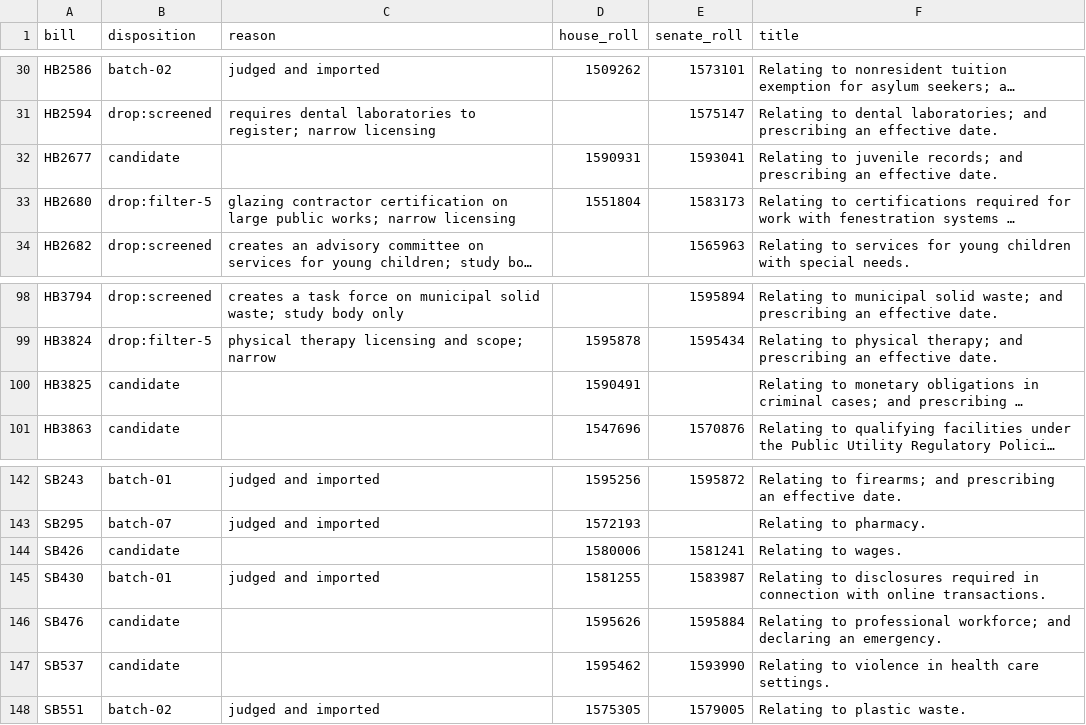
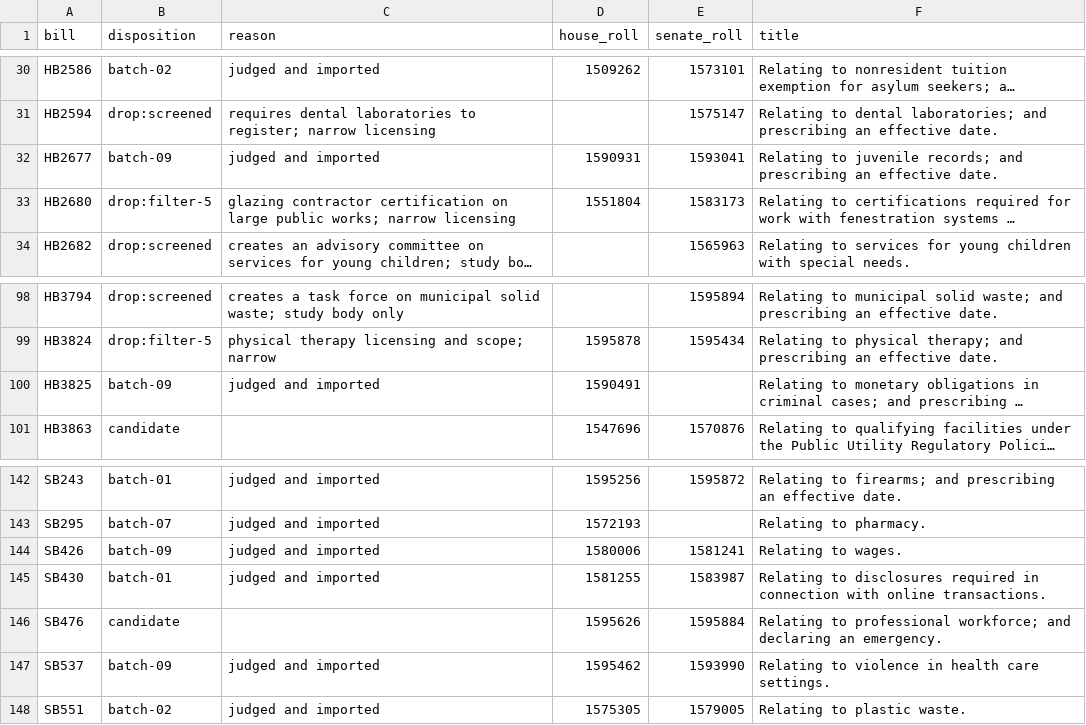
Before and after one commit to shu1513/voteapp, a TSV file: backend/evidence/rollcall/legiscan-or-2191/worklist/ledger.tsv, drawn as a sheet; only a part is shown, gaps mark what is left out; long unchanged cells end in …; the diff names each change by its address in the sheet, - before the commit and + after, or states it on an @@ line.

```diff
--- a/backend/evidence/rollcall/legiscan-or-2191/worklist/ledger.tsv
+++ b/backend/evidence/rollcall/legiscan-or-2191/worklist/ledger.tsv
-B32 (disposition): candidate
+B32 (disposition): batch-09
-C32 (reason): (empty)
+C32 (reason): judged and imported
-B100 (disposition): candidate
+B100 (disposition): batch-09
-C100 (reason): (empty)
+C100 (reason): judged and imported
-B144 (disposition): candidate
+B144 (disposition): batch-09
-C144 (reason): (empty)
+C144 (reason): judged and imported
-B147 (disposition): candidate
+B147 (disposition): batch-09
-C147 (reason): (empty)
+C147 (reason): judged and imported
```
Also changed, not shown: 10 other files.
